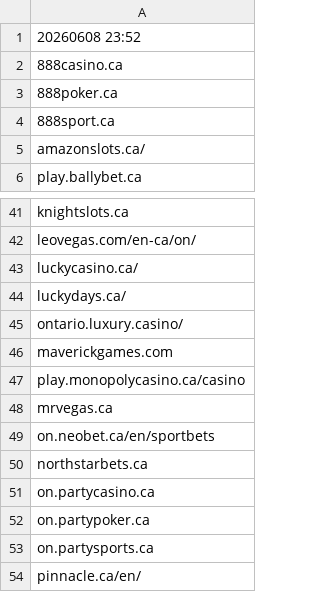
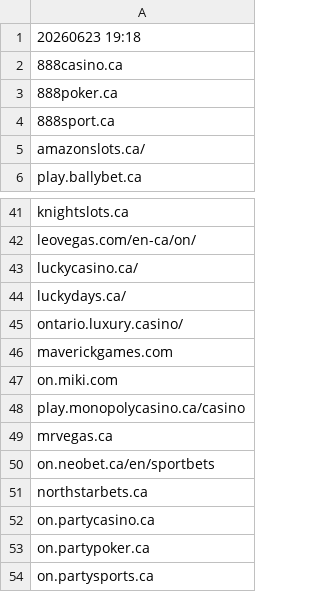
Before and after one commit to itsJustinCase/gamble-eagle, a CSV file: ontario.csv, drawn as a sheet; only a part is shown, gaps mark what is left out; the shorter side is filled out with more unchanged rows.

Commit message:
update ontario.csv

```diff
--- a/ontario.csv
+++ b/ontario.csv
@@ -1,2 +1,2 @@
-20260608 23:52
+20260623 19:18
 888casino.ca
@@ -46,2 +46,3 @@ ontario.luxury.casino/
 maverickgames.com
+on.miki.com
 play.monopolycasino.ca/casino
```
